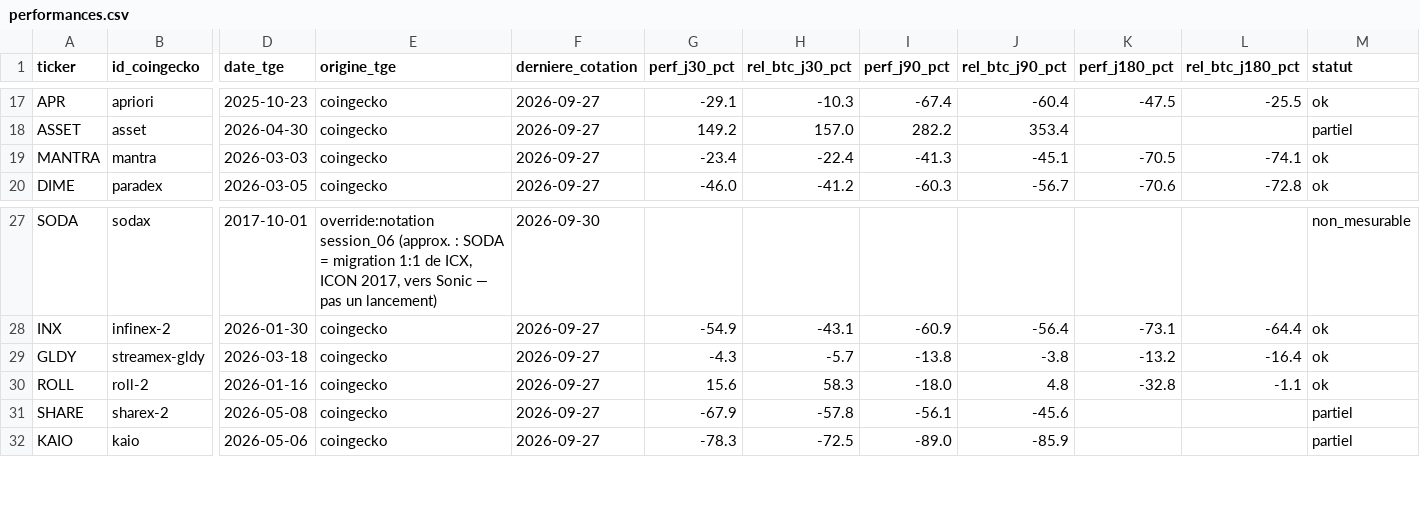
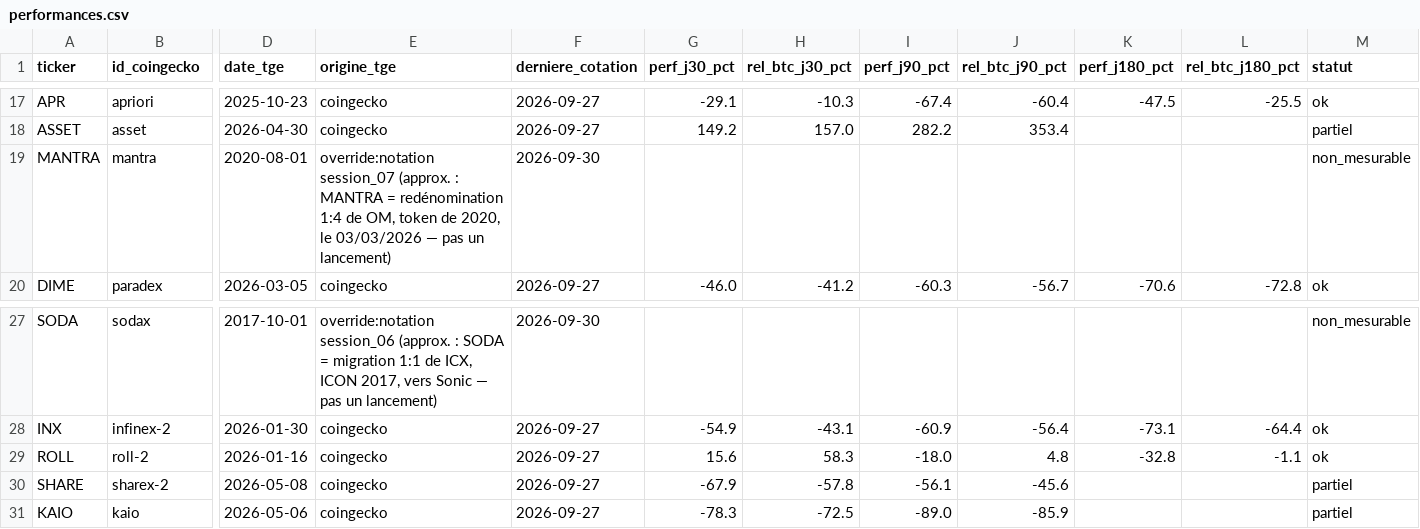
Before and after one commit to Kolkane/CryptoStonk, a CSV file: backtest/performances.csv, drawn as a sheet; only a part is shown, gaps mark what is left out; rows hold the shown columns only; the diff names each change by its address in the sheet, - before the commit and + after, or states it on an @@ line.

```diff
--- a/backtest/performances.csv
+++ b/backtest/performances.csv
-D19 (date_tge): 2026-03-03
+D19 (date_tge): 2020-08-01
-E19 (origine_tge): coingecko
+E19 (origine_tge): override:notation session_07 (approx. : MANTRA = redénomination 1:4 de OM, token de 2020, le 03/03/2026 — pas un lancement)
-F19 (derniere_cotation): 2026-09-27
+F19 (derniere_cotation): 2026-09-30
-G19 (perf_j30_pct): -23.4
+G19 (perf_j30_pct): (empty)
-H19 (rel_btc_j30_pct): -22.4
+H19 (rel_btc_j30_pct): (empty)
-I19 (perf_j90_pct): -41.3
+I19 (perf_j90_pct): (empty)
-J19 (rel_btc_j90_pct): -45.1
+J19 (rel_btc_j90_pct): (empty)
-K19 (perf_j180_pct): -70.5
+K19 (perf_j180_pct): (empty)
-L19 (rel_btc_j180_pct): -74.1
+L19 (rel_btc_j180_pct): (empty)
-M19 (statut): ok
+M19 (statut): non_mesurable
-row 29: GLDY | streamex-gldy | 2026-03-18 | coingecko | 2026-09-27 | -4.3 | -5.7 | -13.8 | -3.8 | -13.2 | -16.4 | ok
```
Also changed, not shown: backtest/echantillon.csv, backtest/exclusions.csv, 3 other files.
